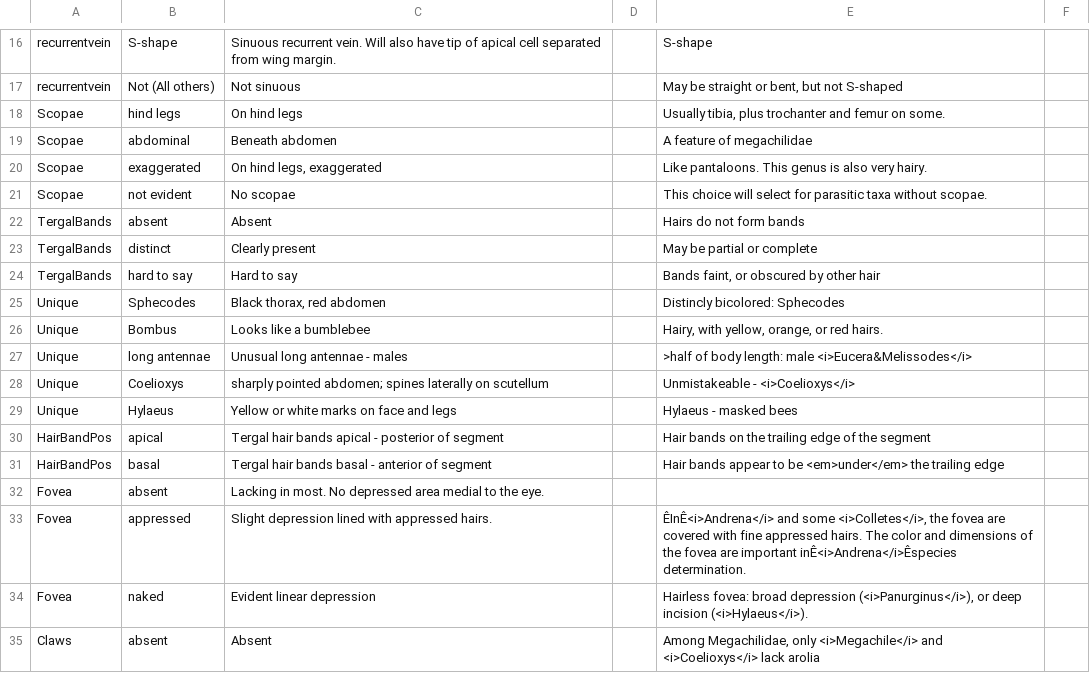
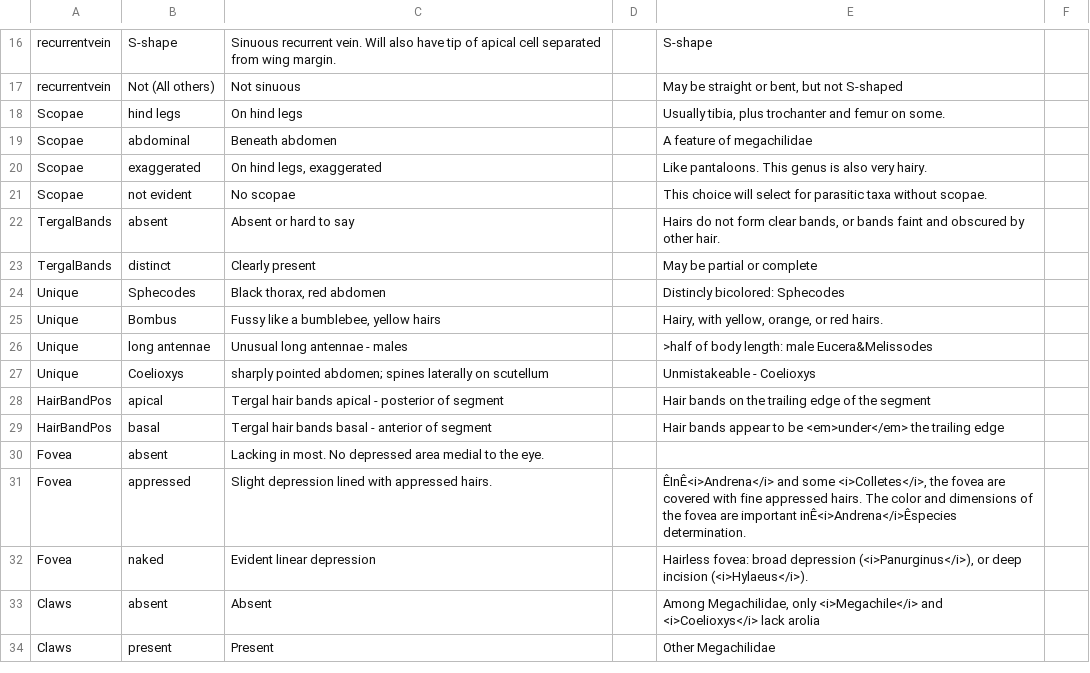
Before and after one commit to Leptinotarsa/TomboyReal, a CSV file: identikit/kb/genera/values.csv, drawn as a sheet; only a part is shown, gaps mark what is left out; the shorter side is filled out with more unchanged rows.

```diff
--- a/identikit/kb/genera/values.csv
+++ b/identikit/kb/genera/values.csv
@@ -22,11 +22,8 @@ Scopae,exaggerated,"On hind legs, exaggerated",,Like pantaloons. This genus is a
 Scopae,not evident,No scopae,,This choice will select for parasitic taxa without scopae. ,
-TergalBands,absent,Absent,,Hairs do not form bands,
+TergalBands,absent,Absent or hard to say,,"Hairs do not form clear bands, or bands faint and obscured by other hair.",
 TergalBands,distinct,Clearly present,,May be partial or complete,
-TergalBands,hard to say,"Hard to say
-",,"Bands faint, or obscured by other hair",
 Unique,Sphecodes,"Black thorax, red abdomen",,Distincly bicolored: Sphecodes,
-Unique,Bombus,Looks like a bumblebee,,"Hairy, with yellow, orange, or red hairs.",
-Unique,long antennae,Unusual long antennae - males,,>half of body length: male <i>Eucera&Melissodes</i>,
-Unique,Coelioxys,sharply pointed abdomen; spines laterally on scutellum,,Unmistakeable - <i>Coelioxys</i>,
-Unique,Hylaeus,Yellow or white marks on face and legs,,Hylaeus - masked bees,
+Unique,Bombus,"Fussy like a bumblebee, yellow hairs",,"Hairy, with yellow, orange, or red hairs.",
+Unique,long antennae,Unusual long antennae - males,,>half of body length: male Eucera&Melissodes,
+Unique,Coelioxys,sharply pointed abdomen; spines laterally on scutellum,,Unmistakeable - Coelioxys,
 HairBandPos,apical,Tergal hair bands apical - posterior of segment,,Hair bands on the trailing edge of the segment,
```
Also changed, not shown: identikit/kb/genera/characters.csv, identikit/kb/genera/taxa.csv, 1 other file.
